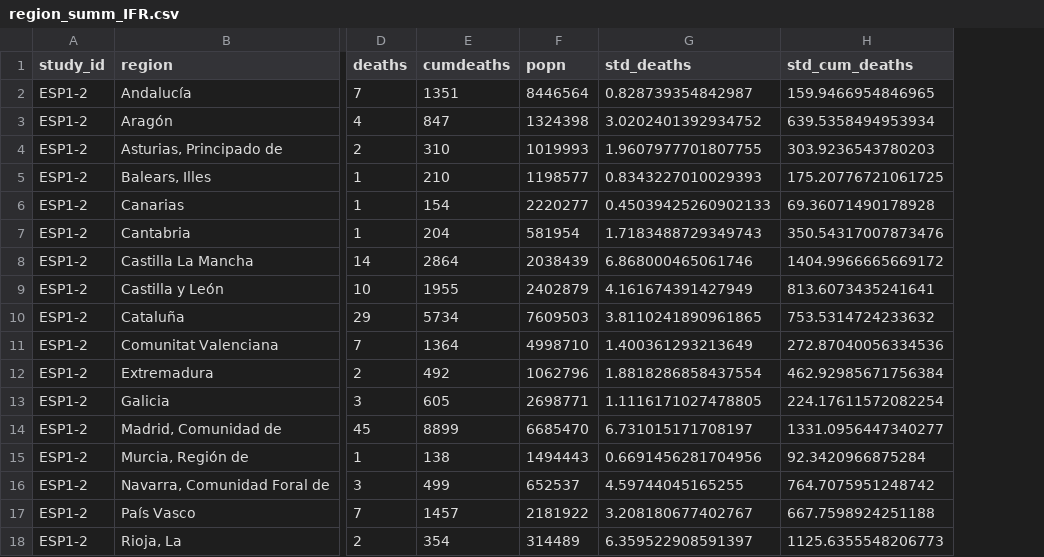
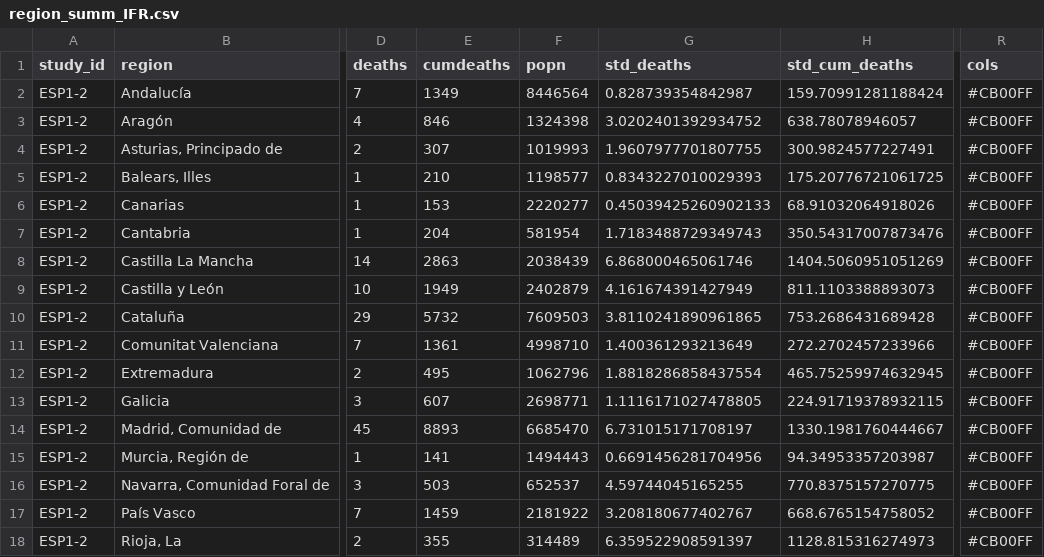
Before and after one commit to mrc-ide/reestimate_covidIFR_analysis, a CSV file: data/derived/region_summ_IFR.csv, drawn as a sheet; only a part is shown, gaps mark what is left out; the diff covers the shown part only; the diff names each change by its address in the sheet, - before the commit and + after, or states it on an @@ line.

```diff
--- a/data/derived/region_summ_IFR.csv
+++ b/data/derived/region_summ_IFR.csv
+column R (cols), rows 2-18: all #CB00FF
-E2 (cumdeaths): 1351
+E2 (cumdeaths): 1349
-H2 (std_cum_deaths): 159.9466954846965
+H2 (std_cum_deaths): 159.70991281188424
-E3 (cumdeaths): 847
+E3 (cumdeaths): 846
-H3 (std_cum_deaths): 639.5358494953934
+H3 (std_cum_deaths): 638.78078946057
-E4 (cumdeaths): 310
+E4 (cumdeaths): 307
-H4 (std_cum_deaths): 303.9236543780203
+H4 (std_cum_deaths): 300.9824577227491
-E6 (cumdeaths): 154
+E6 (cumdeaths): 153
-H6 (std_cum_deaths): 69.36071490178928
+H6 (std_cum_deaths): 68.91032064918026
-E8 (cumdeaths): 2864
+E8 (cumdeaths): 2863
-H8 (std_cum_deaths): 1404.9966665669172
+H8 (std_cum_deaths): 1404.5060951051269
-E9 (cumdeaths): 1955
+E9 (cumdeaths): 1949
-H9 (std_cum_deaths): 813.6073435241641
+H9 (std_cum_deaths): 811.1103388893073
-E10 (cumdeaths): 5734
+E10 (cumdeaths): 5732
-H10 (std_cum_deaths): 753.5314724233632
+H10 (std_cum_deaths): 753.2686431689428
-E11 (cumdeaths): 1364
+E11 (cumdeaths): 1361
-H11 (std_cum_deaths): 272.87040056334536
+H11 (std_cum_deaths): 272.2702457233966
-E12 (cumdeaths): 492
+E12 (cumdeaths): 495
-H12 (std_cum_deaths): 462.92985671756384
+H12 (std_cum_deaths): 465.75259974632945
-E13 (cumdeaths): 605
+E13 (cumdeaths): 607
-H13 (std_cum_deaths): 224.17611572082254
+H13 (std_cum_deaths): 224.91719378932115
-E14 (cumdeaths): 8899
+E14 (cumdeaths): 8893
-H14 (std_cum_deaths): 1331.0956447340277
+H14 (std_cum_deaths): 1330.1981760444667
-E15 (cumdeaths): 138
+E15 (cumdeaths): 141
-H15 (std_cum_deaths): 92.3420966875284
+H15 (std_cum_deaths): 94.34953357203987
-E16 (cumdeaths): 499
+E16 (cumdeaths): 503
-H16 (std_cum_deaths): 764.7075951248742
+H16 (std_cum_deaths): 770.8375157270775
-E17 (cumdeaths): 1457
+E17 (cumdeaths): 1459
-H17 (std_cum_deaths): 667.7598924251188
+H17 (std_cum_deaths): 668.6765154758052
-E18 (cumdeaths): 354
+E18 (cumdeaths): 355
-H18 (std_cum_deaths): 1125.6355548206773
+H18 (std_cum_deaths): 1128.815316274973
```
Also changed, not shown: 151 edited cells elsewhere in this file, data/derived/age_summ_IFR.csv, 1 other file.
